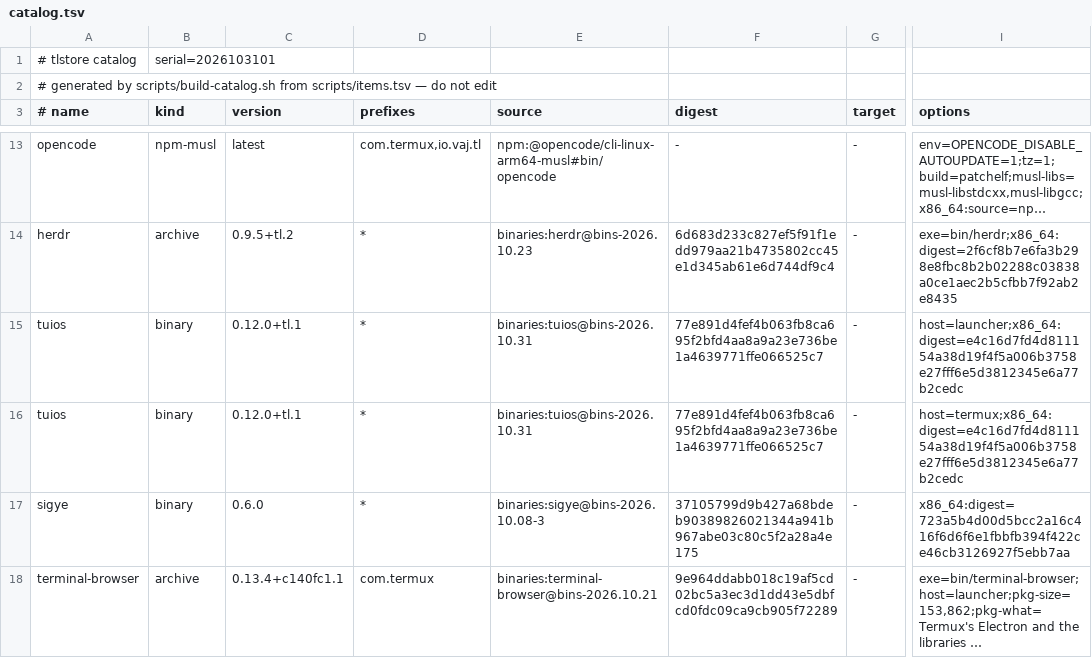
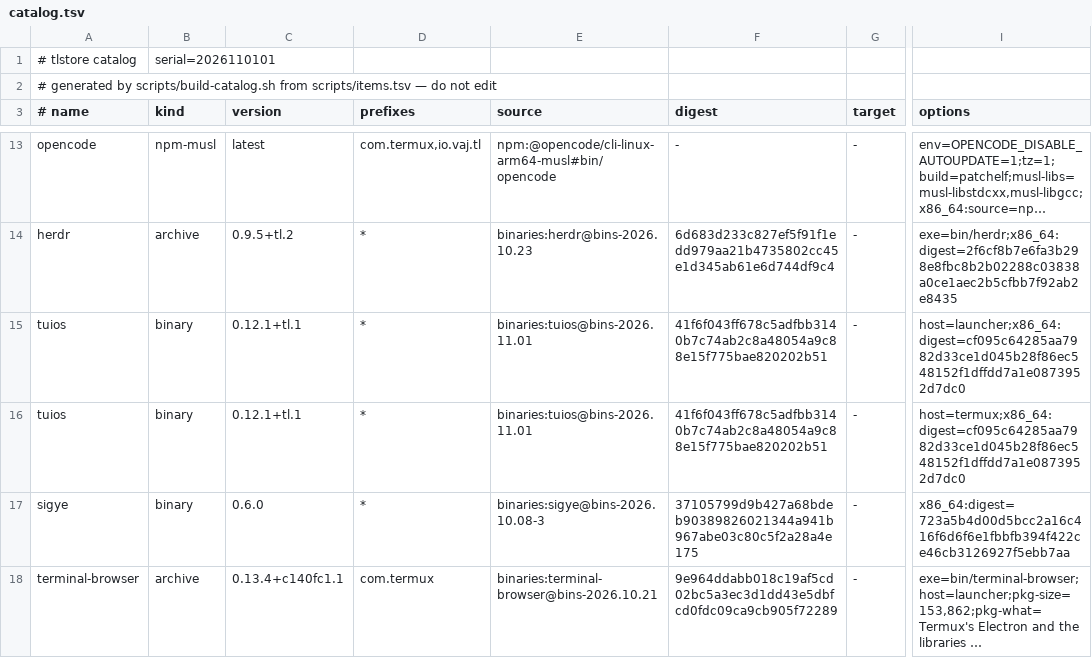
Before and after one commit to PickleHik3/tlstore, a TSV file: dist/catalog.tsv, drawn as a sheet; only a part is shown, gaps mark what is left out; long unchanged cells end in …; the diff names each change by its address in the sheet, - before the commit and + after, or states it on an @@ line.

```diff
--- a/dist/catalog.tsv
+++ b/dist/catalog.tsv
-B1 (kind): serial=2026103101
+B1 (kind): serial=2026110101
-C15:C16 (version): 0.12.0+tl.1
+C15:C16 (version): 0.12.1+tl.1
-E15:E16 (source): binaries:tuios@bins-2026.10.31
+E15:E16 (source): binaries:tuios@bins-2026.11.01
-F15:F16 (digest): 77e891d4fef4b063fb8ca695f2bfd4aa8a9a23e736be1a4639771ffe066525c7
+F15:F16 (digest): 41f6f043ff678c5adfbb3140b7c74ab2c8a48054a9c88e15f775bae820202b51
-I15 (options): host=launcher;x86_64:digest=e4c16d7fd4d811154a38d19f4f5a006b3758e27fff6e5d3812345e6a77b2cedc
+I15 (options): host=launcher;x86_64:digest=cf095c64285aa7982d33ce1d045b28f86ec548152f1dffdd7a1e0873952d7dc0
-I16 (options): host=termux;x86_64:digest=e4c16d7fd4d811154a38d19f4f5a006b3758e27fff6e5d3812345e6a77b2cedc
+I16 (options): host=termux;x86_64:digest=cf095c64285aa7982d33ce1d045b28f86ec548152f1dffdd7a1e0873952d7dc0
```
Also changed, not shown: 2 other files.
